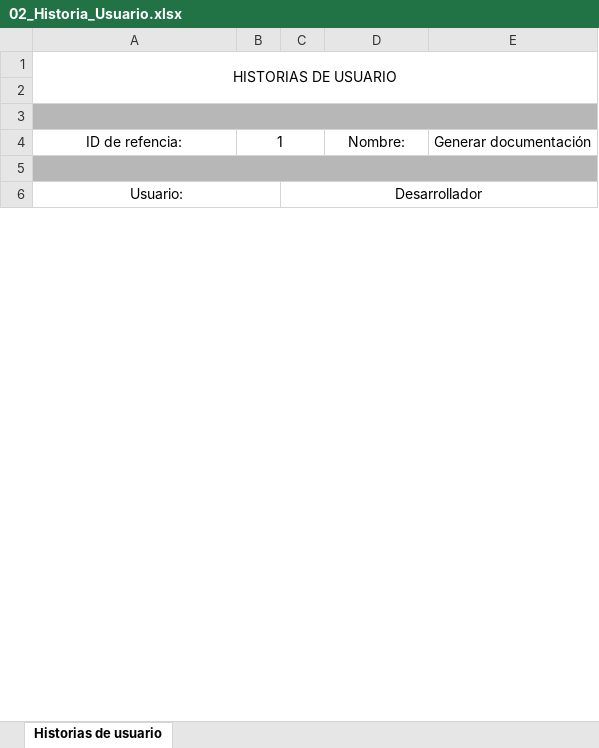
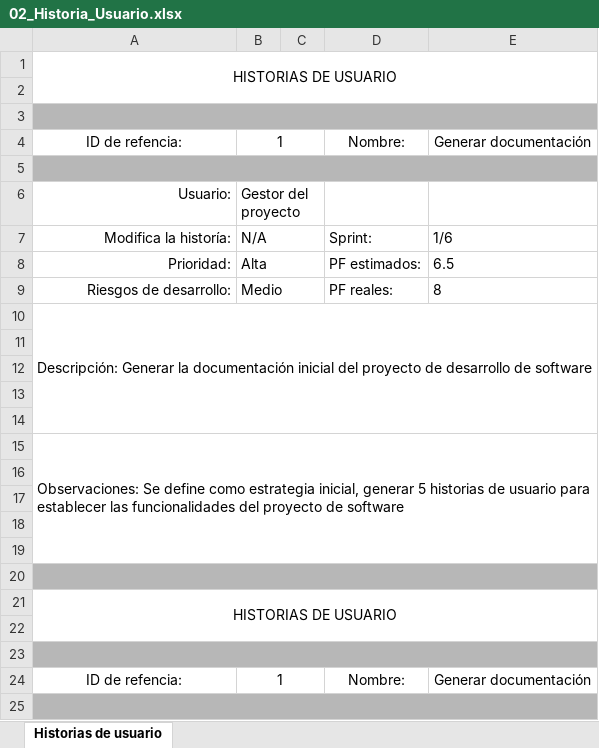
Before and after one commit to luisguillermomolero/MisionTIC2022, an Excel workbook: Modulo3_Web_MisionTIC2022_Main/Semana_1/00_SCRUM_Artefacts/02_Historia_Usuario.xlsx, sheet Historias de usuario, drawn as a sheet; only a part is shown; values as stored, in another font and other column widths than the file's, no borders; removed rows and columns are numbered as before the commit, all else as after; the diff covers the shown part only; the diff names each change by its address in the sheet, - before the commit and + after, or states it on an @@ line.

```diff
--- a/Modulo3_Web_MisionTIC2022_Main/Semana_1/00_SCRUM_Artefacts/02_Historia_Usuario.xlsx (sheet Historias de usuario)
+++ b/Modulo3_Web_MisionTIC2022_Main/Semana_1/00_SCRUM_Artefacts/02_Historia_Usuario.xlsx (sheet Historias de usuario)
-A6 alignment: center
+A6 alignment: right
-A6:B6 merged
-B6: (empty)
+B6: Gestor del proyecto
+B6:C6 merged
-C6: Desarrollador
+C6: (empty)
-C6:E6 merged
+row 7: Modifica la historía: | N/A |  | Sprint: | 1/6
+row 8: Prioridad: | Alta |  | PF estimados: | 6.5
+row 9: Riesgos de desarrollo: | Medio |  | PF reales: | 8
+row 10: Descripción: Generar la documentación inicial del proyecto de desarrollo de software
+row 11: (empty)
+row 12: (empty)
+row 13: (empty)
+row 14: (empty)
+row 15: Observaciones: Se define como estrategia inicial, generar 5 historias de usuario para establecer las funcionalidades del proyecto de software
+row 16: (empty)
+row 17: (empty)
+row 18: (empty)
+row 19: (empty)
+row 20: (empty)
+row 21: HISTORIAS DE USUARIO
+row 22: (empty)
+row 23: (empty)
+row 24: ID de refencia: | 1 |  | Nombre: | Generar documentación
+row 25: (empty)
```
Also changed, not shown: 1 added row, 9 edited cells, cell formats and merged cells elsewhere in this sheet, 5 other files.
